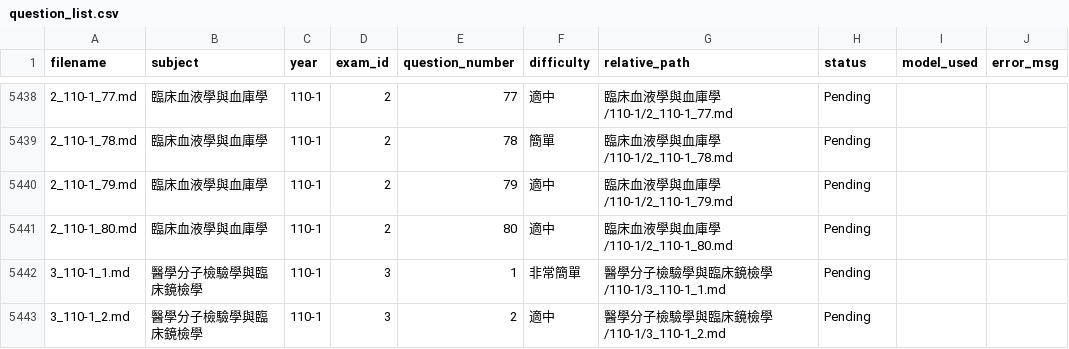
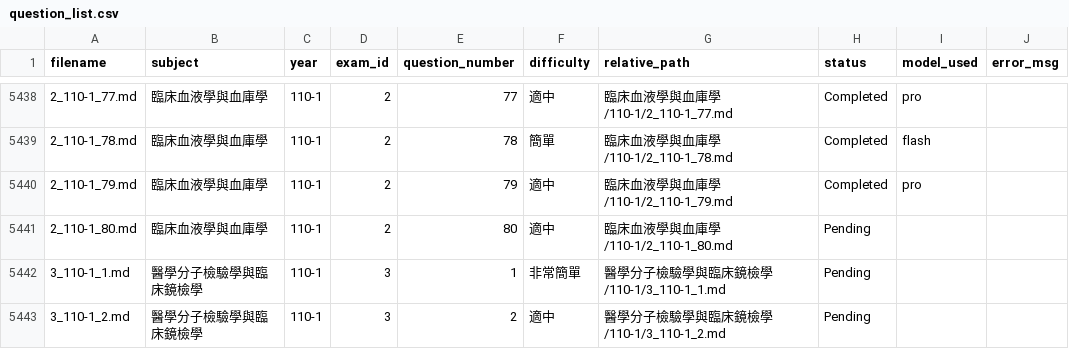
Before and after one commit to CNH3148/MT_mdPAGES, a CSV file: data_MD/data_MD_q_expl_update/question_list.csv, drawn as a sheet; only a part is shown, gaps mark what is left out; the diff covers the shown part only.

```diff
--- a/data_MD/data_MD_q_expl_update/question_list.csv
+++ b/data_MD/data_MD_q_expl_update/question_list.csv
@@ -5438,4 +5438,4 @@
-2_110-1_77.md,臨床血液學與血庫學,110-1,2,77,適中,臨床血液學與血庫學/110-1/2_110-1_77.md,Pending,,
-2_110-1_78.md,臨床血液學與血庫學,110-1,2,78,簡單,臨床血液學與血庫學/110-1/2_110-1_78.md,Pending,,
-2_110-1_79.md,臨床血液學與血庫學,110-1,2,79,適中,臨床血液學與血庫學/110-1/2_110-1_79.md,Pending,,
+2_110-1_77.md,臨床血液學與血庫學,110-1,2,77,適中,臨床血液學與血庫學/110-1/2_110-1_77.md,Completed,pro,
+2_110-1_78.md,臨床血液學與血庫學,110-1,2,78,簡單,臨床血液學與血庫學/110-1/2_110-1_78.md,Completed,flash,
+2_110-1_79.md,臨床血液學與血庫學,110-1,2,79,適中,臨床血液學與血庫學/110-1/2_110-1_79.md,Completed,pro,
 2_110-1_80.md,臨床血液學與血庫學,110-1,2,80,適中,臨床血液學與血庫學/110-1/2_110-1_80.md,Pending,,
```
Also changed, not shown: 54 edited cells elsewhere in this file, 30 other files.
